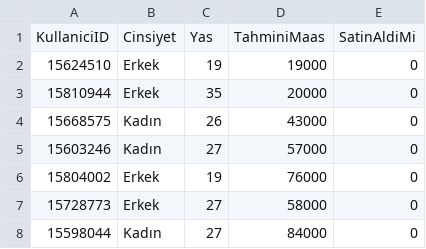
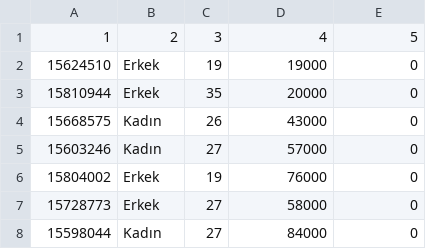
Before and after one commit to atacemrah/WoW-signals, a CSV file: SosyalMedyaReklamKampanyasi.csv, drawn as a sheet; only a part is shown.

Commit message:
Update SosyalMedyaReklamKampanyasi.csv

```diff
--- a/SosyalMedyaReklamKampanyasi.csv
+++ b/SosyalMedyaReklamKampanyasi.csv
@@ -1,2 +1,2 @@
-KullaniciID,Cinsiyet,Yas,TahminiMaas,SatinAldiMi
+1,2,3,4,5
 15624510,Erkek,19,19000,0
```
